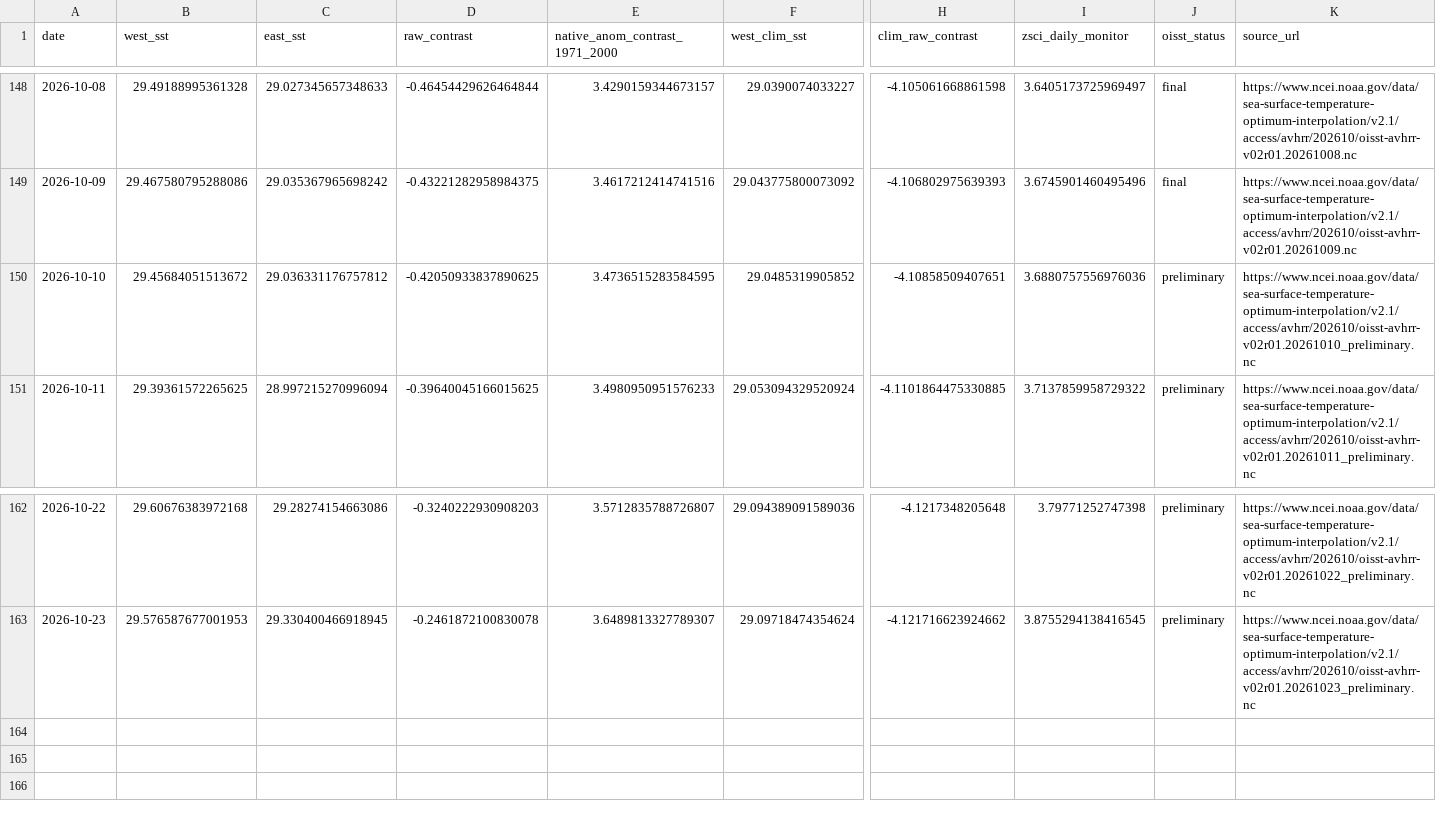
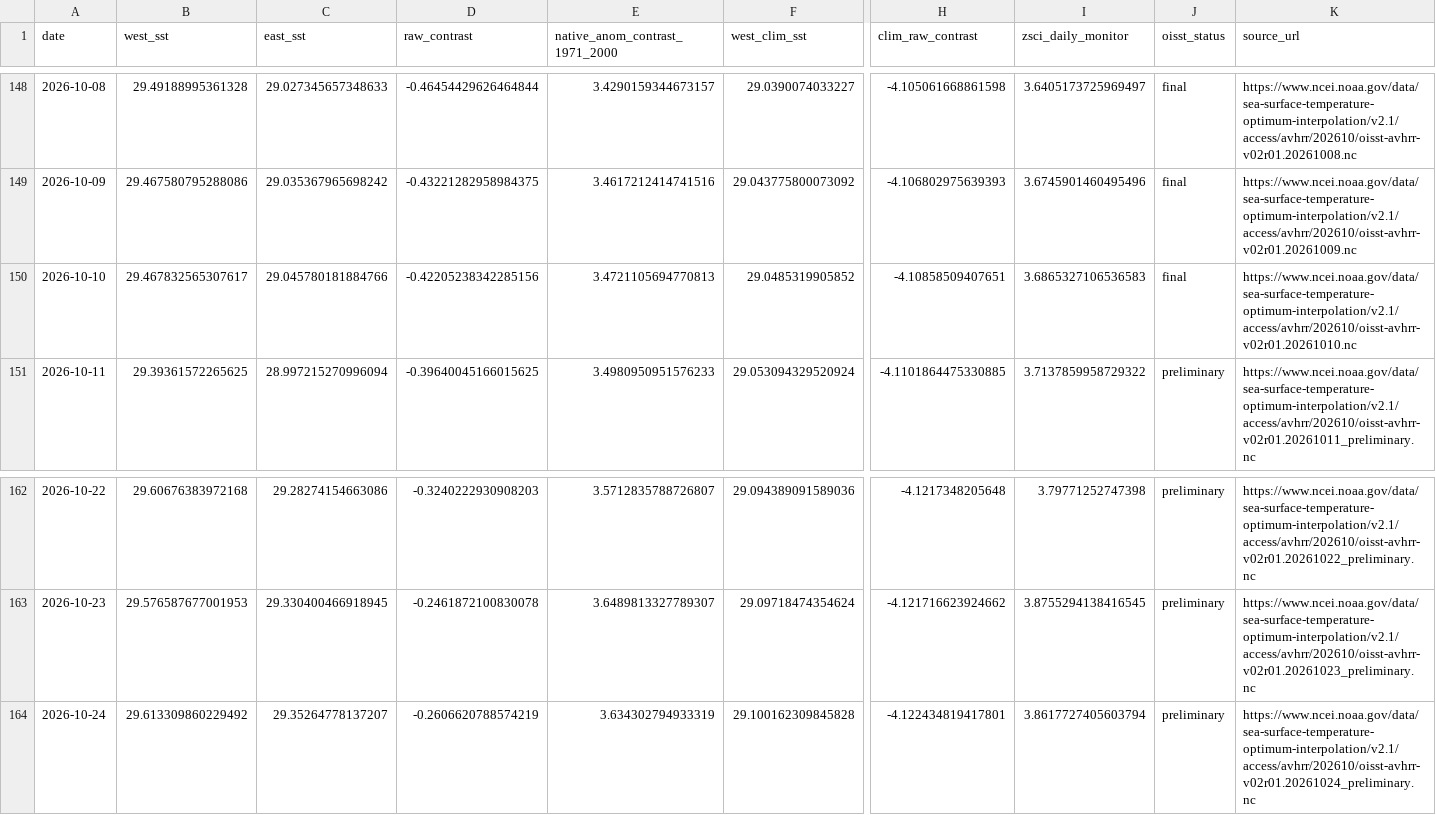
Before and after one commit to wiz-ball-5/zsci-monitoring, a CSV file: data/processed/oisst_zsci_daily.csv, drawn as a sheet; only a part is shown, gaps mark what is left out; rows hold the shown columns only; the diff names each change by its address in the sheet, - before the commit and + after, or states it on an @@ line.

```diff
--- a/data/processed/oisst_zsci_daily.csv
+++ b/data/processed/oisst_zsci_daily.csv
-B150 (west_sst): 29.45684051513672
+B150 (west_sst): 29.467832565307617
-C150 (east_sst): 29.036331176757812
+C150 (east_sst): 29.045780181884766
-D150 (raw_contrast): -0.42050933837890625
+D150 (raw_contrast): -0.42205238342285156
-E150 (native_anom_contrast_1971_2000): 3.4736515283584595
+E150 (native_anom_contrast_1971_2000): 3.4721105694770813
-I150 (zsci_daily_monitor): 3.6880757556976036
+I150 (zsci_daily_monitor): 3.6865327106536583
-J150 (oisst_status): preliminary
+J150 (oisst_status): final
-K150 (source_url): https://www.ncei.noaa.gov/data/sea-surface-temperature-optimum-interpolation/v2.1/access/avhrr/202610/oisst-avhrr-v02r01.20261010_preliminary.nc
+K150 (source_url): https://www.ncei.noaa.gov/data/sea-surface-temperature-optimum-interpolation/v2.1/access/avhrr/202610/oisst-avhrr-v02r01.20261010.nc
+row 164: 2026-10-24 | 29.613309860229492 | 29.35264778137207 | -0.2606620788574219 | 3.634302794933319 | 29.100162309845828 | -4.122434819417801 | 3.8617727405603794 | preliminary | https://www.ncei.noaa.gov/data/sea-surface-temperature-optimum-interpolation/v2.1/access/avhrr/202610/oisst-avhrr-v02r01.20261024_preliminary.nc
```
Also changed, not shown: data/processed/oisst_zsci_monthly_monitor.csv, 1 other file.
